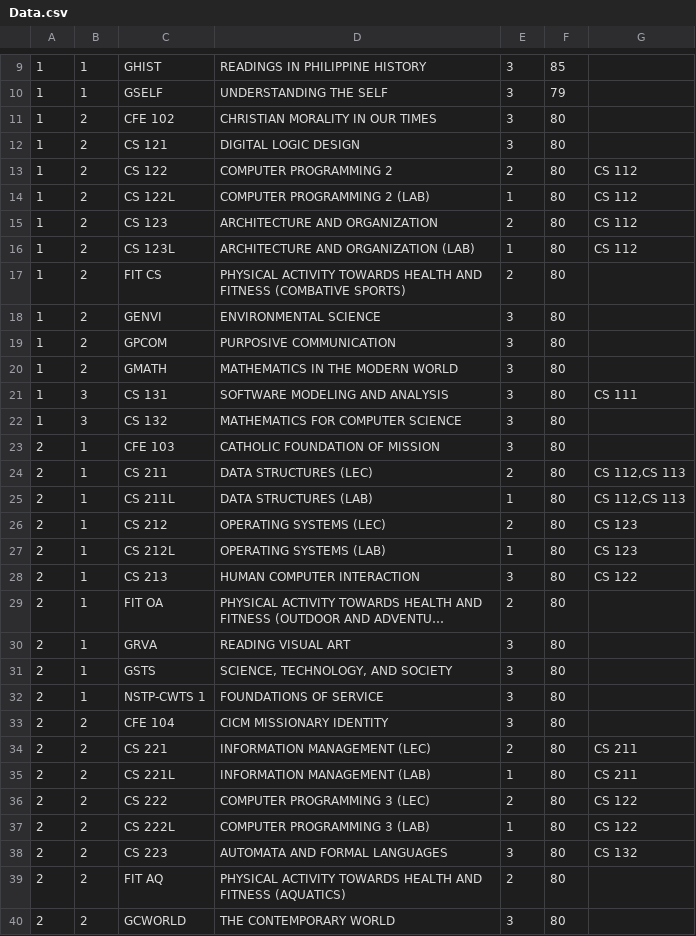
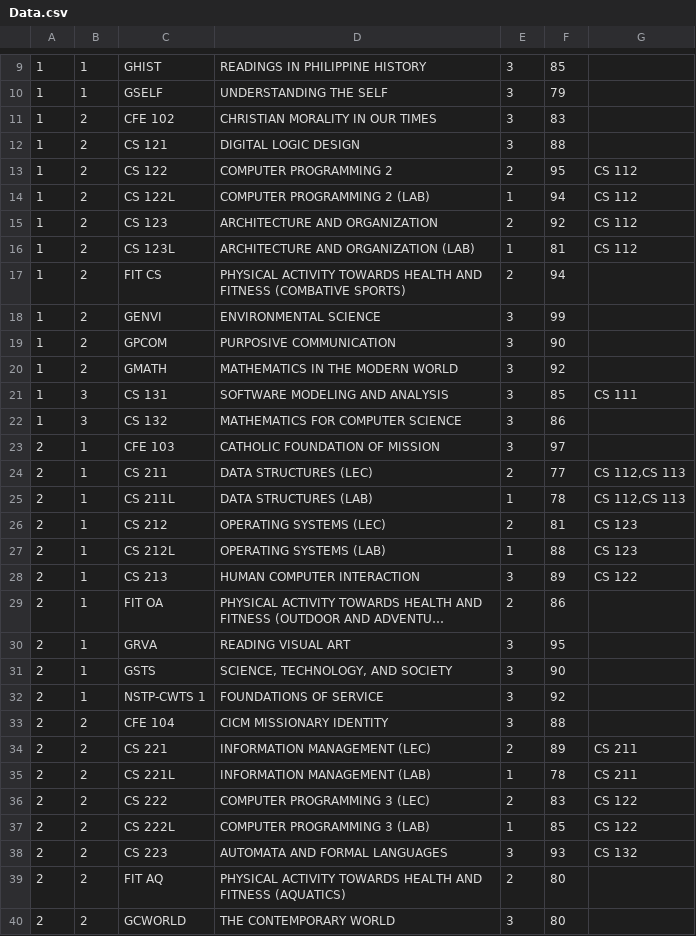
Before and after one commit to sherynac/StudentChecklist, a CSV file: Data.csv, drawn as a sheet; only a part is shown, gaps mark what is left out; long unchanged cells end in …; the diff covers the shown part only; the diff names each change by its address in the sheet, - before the commit and + after, or states it on an @@ line.

```diff
--- a/Data.csv
+++ b/Data.csv
-F11: 80
+F11: 83
-F12: 80
+F12: 88
-F13: 80
+F13: 95
-F14: 80
+F14: 94
-F15: 80
+F15: 92
-F16: 80
+F16: 81
-F17: 80
+F17: 94
-F18: 80
+F18: 99
-F19: 80
+F19: 90
-F20: 80
+F20: 92
-F21: 80
+F21: 85
-F22: 80
+F22: 86
-F23: 80
+F23: 97
-F24: 80
+F24: 77
-F25: 80
+F25: 78
-F26: 80
+F26: 81
-F27: 80
+F27: 88
-F28: 80
+F28: 89
-F29: 80
+F29: 86
-F30: 80
+F30: 95
-F31: 80
+F31: 90
-F32: 80
+F32: 92
-F33: 80
+F33: 88
-F34: 80
+F34: 89
-F35: 80
+F35: 78
-F36: 80
+F36: 83
-F37: 80
+F37: 85
-F38: 80
+F38: 93
```
Also changed, not shown: 8 edited cells elsewhere in this file.
